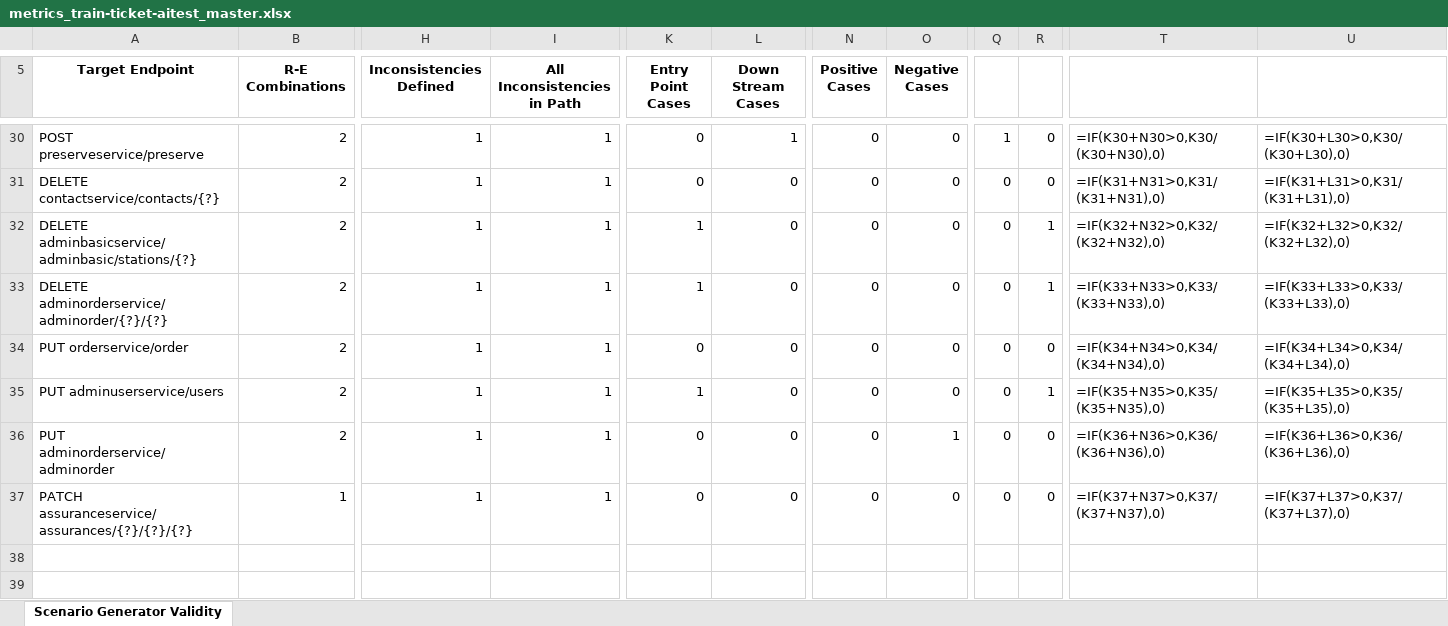
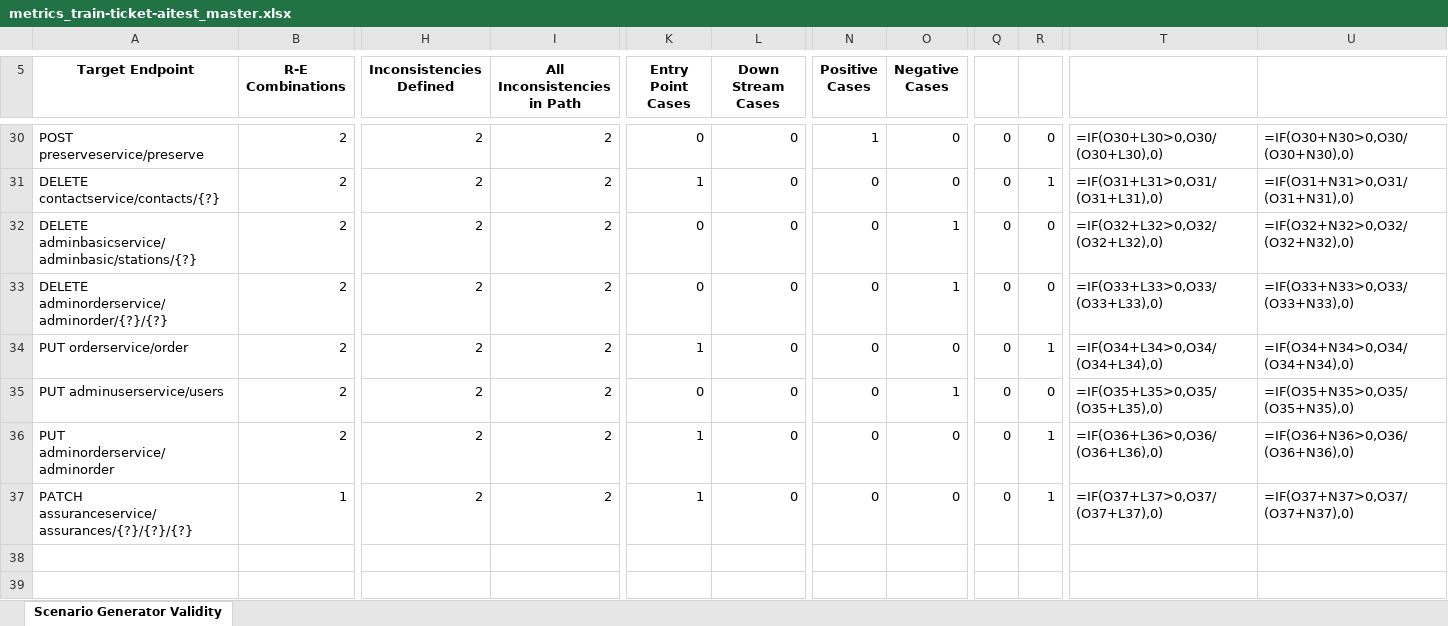
Before and after one commit to arfan-rfn/microservice-index, an Excel workbook: train-ticket-aitest/master/output/metrics_train-ticket-aitest_master.xlsx, sheet Scenario Generator Validity, drawn as a sheet; only a part is shown, gaps mark what is left out; values as stored, in another font and other column widths than the file's, no borders; formulas without a stored value are shown as written; the diff covers the shown part only; the diff names each change by its address in the sheet, - before the commit and + after, or states it on an @@ line.

```diff
--- a/train-ticket-aitest/master/output/metrics_train-ticket-aitest_master.xlsx (sheet Scenario Generator Validity)
+++ b/train-ticket-aitest/master/output/metrics_train-ticket-aitest_master.xlsx (sheet Scenario Generator Validity)
-H30:H37 (Inconsistencies Defined): 1
+H30:H37 (Inconsistencies Defined): 2
-I30:I37 (All Inconsistencies in Path): 1
+I30:I37 (All Inconsistencies in Path): 2
-L30 (Down Stream Cases): 1
+L30 (Down Stream Cases): 0
-N30 (Positive Cases): 0
+N30 (Positive Cases): 1
-Q30: 1
+Q30: 0
-T30: =IF(K30+N30>0,K30/(K30+N30),0)
+T30: =IF(O30+L30>0,O30/(O30+L30),0)
-U30: =IF(K30+L30>0,K30/(K30+L30),0)
+U30: =IF(O30+N30>0,O30/(O30+N30),0)
-K31 (Entry Point Cases): 0
+K31 (Entry Point Cases): 1
-R31: 0
+R31: 1
-T31: =IF(K31+N31>0,K31/(K31+N31),0)
+T31: =IF(O31+L31>0,O31/(O31+L31),0)
-U31: =IF(K31+L31>0,K31/(K31+L31),0)
+U31: =IF(O31+N31>0,O31/(O31+N31),0)
-K32:K33 (Entry Point Cases): 1
+K32:K33 (Entry Point Cases): 0
-O32:O33 (Negative Cases): 0
+O32:O33 (Negative Cases): 1
-R32:R33: 1
+R32:R33: 0
-T32: =IF(K32+N32>0,K32/(K32+N32),0)
+T32: =IF(O32+L32>0,O32/(O32+L32),0)
-U32: =IF(K32+L32>0,K32/(K32+L32),0)
+U32: =IF(O32+N32>0,O32/(O32+N32),0)
-T33: =IF(K33+N33>0,K33/(K33+N33),0)
+T33: =IF(O33+L33>0,O33/(O33+L33),0)
-U33: =IF(K33+L33>0,K33/(K33+L33),0)
+U33: =IF(O33+N33>0,O33/(O33+N33),0)
-K34 (Entry Point Cases): 0
+K34 (Entry Point Cases): 1
-R34: 0
+R34: 1
-T34: =IF(K34+N34>0,K34/(K34+N34),0)
+T34: =IF(O34+L34>0,O34/(O34+L34),0)
-U34: =IF(K34+L34>0,K34/(K34+L34),0)
+U34: =IF(O34+N34>0,O34/(O34+N34),0)
-K35 (Entry Point Cases): 1
+K35 (Entry Point Cases): 0
-O35 (Negative Cases): 0
+O35 (Negative Cases): 1
-R35: 1
+R35: 0
-T35: =IF(K35+N35>0,K35/(K35+N35),0)
+T35: =IF(O35+L35>0,O35/(O35+L35),0)
-U35: =IF(K35+L35>0,K35/(K35+L35),0)
+U35: =IF(O35+N35>0,O35/(O35+N35),0)
-K36:K37 (Entry Point Cases): 0
+K36:K37 (Entry Point Cases): 1
-O36 (Negative Cases): 1
+O36 (Negative Cases): 0
-R36:R37: 0
+R36:R37: 1
-T36: =IF(K36+N36>0,K36/(K36+N36),0)
+T36: =IF(O36+L36>0,O36/(O36+L36),0)
-U36: =IF(K36+L36>0,K36/(K36+L36),0)
+U36: =IF(O36+N36>0,O36/(O36+N36),0)
-T37: =IF(K37+N37>0,K37/(K37+N37),0)
+T37: =IF(O37+L37>0,O37/(O37+L37),0)
-U37: =IF(K37+L37>0,K37/(K37+L37),0)
+U37: =IF(O37+N37>0,O37/(O37+N37),0)
```
Also changed, not shown: 42 edited cells elsewhere in this sheet, train-ticket-aitest/first-inconsistency-injection/output/metrics_train-ticket-aitest_first-inconsistency-injection.xlsx, train-ticket-aitest/second-inconsistency-injection/output/metrics_train-ticket-aitest_second-inconsistency-injection.xlsx, 4 other files.
